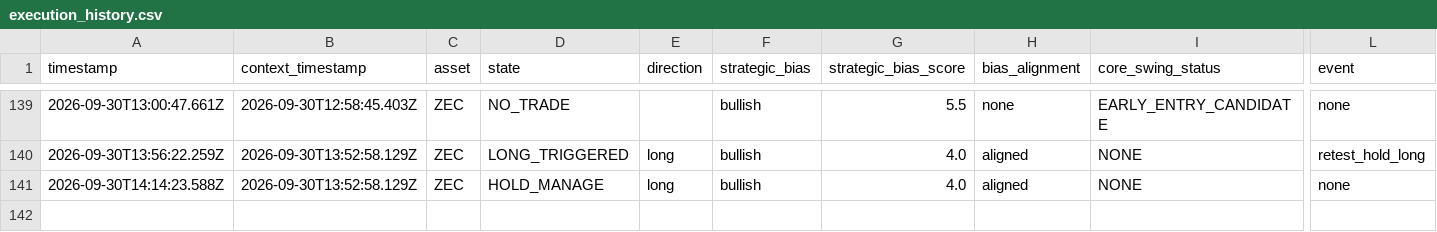
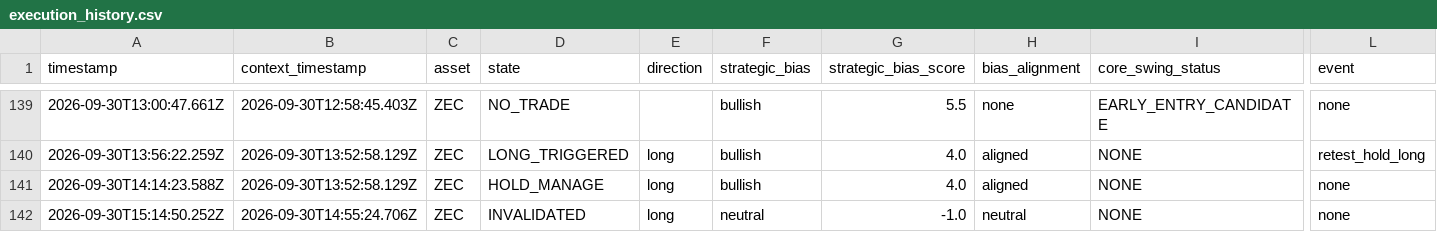
Before and after one commit to themooje412/btc-market-data-collector, a CSV file: assets/zec/execution_history.csv, drawn as a sheet; only a part is shown, gaps mark what is left out; rows hold the shown columns only; the diff names each change by its address in the sheet, - before the commit and + after, or states it on an @@ line.

```diff
--- a/assets/zec/execution_history.csv
+++ b/assets/zec/execution_history.csv
+row 142: 2026-09-30T15:14:50.252Z | 2026-09-30T14:55:24.706Z | ZEC | INVALIDATED | long | neutral | -1.0 | neutral | NONE | none
```
Also changed, not shown: assets/eth/execution_history.csv, assets/sol/execution_history.csv, 11 other files.
